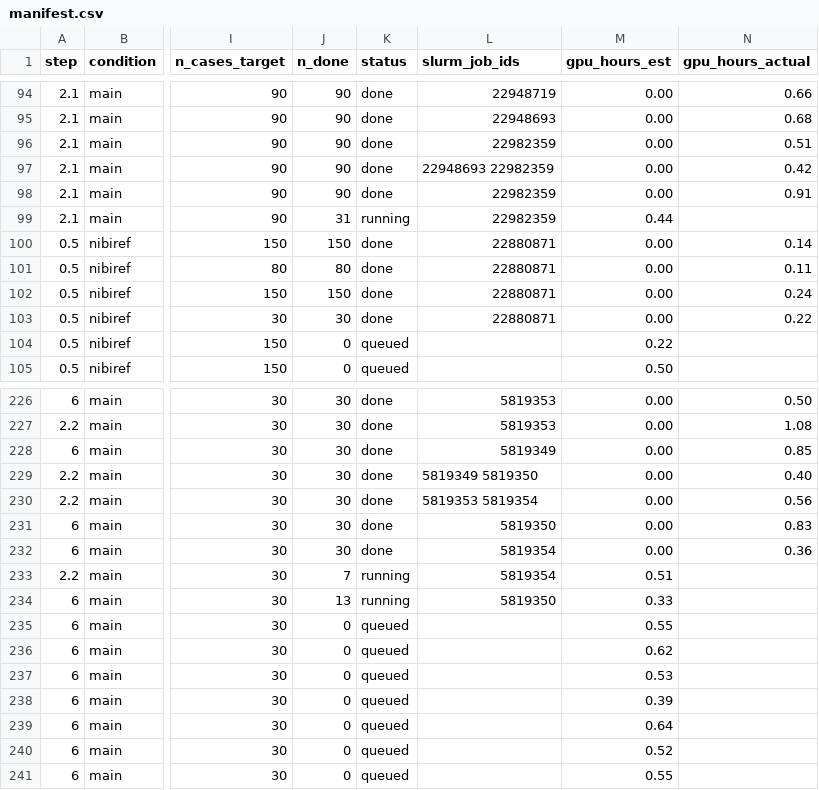
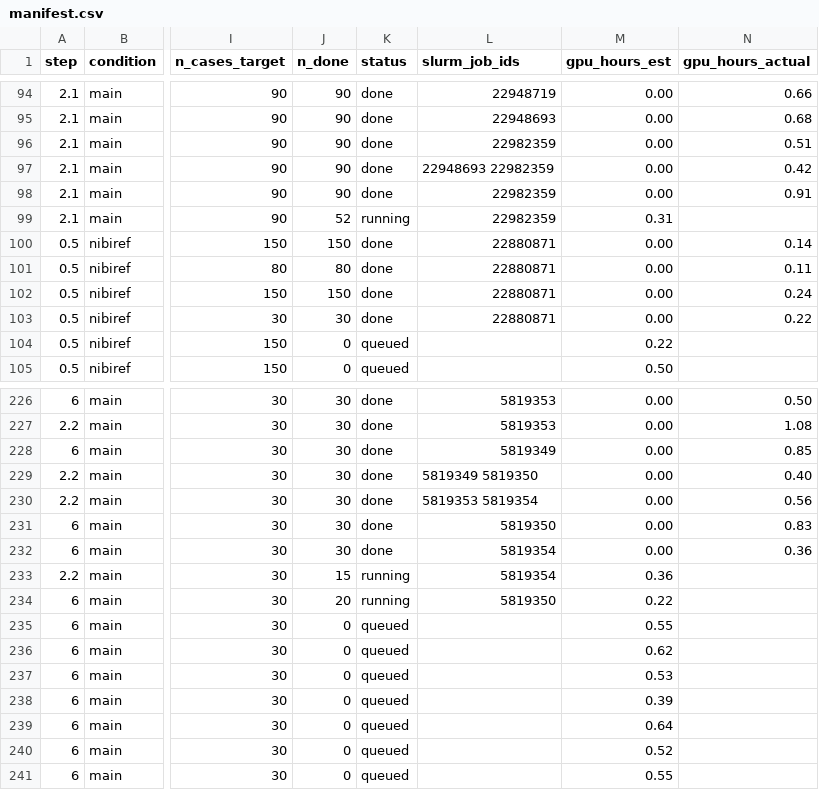
Before and after one commit to billxby/lossy-token-eff, a CSV file: campaign/addendum/manifest.csv, drawn as a sheet; only a part is shown, gaps mark what is left out; the diff names each change by its address in the sheet, - before the commit and + after, or states it on an @@ line.

```diff
--- a/campaign/addendum/manifest.csv
+++ b/campaign/addendum/manifest.csv
-J99 (n_done): 31
+J99 (n_done): 52
-M99 (gpu_hours_est): 0.44
+M99 (gpu_hours_est): 0.31
-J233 (n_done): 7
+J233 (n_done): 15
-M233 (gpu_hours_est): 0.51
+M233 (gpu_hours_est): 0.36
-J234 (n_done): 13
+J234 (n_done): 20
-M234 (gpu_hours_est): 0.33
+M234 (gpu_hours_est): 0.22
```
Also changed, not shown: 5 other files.
